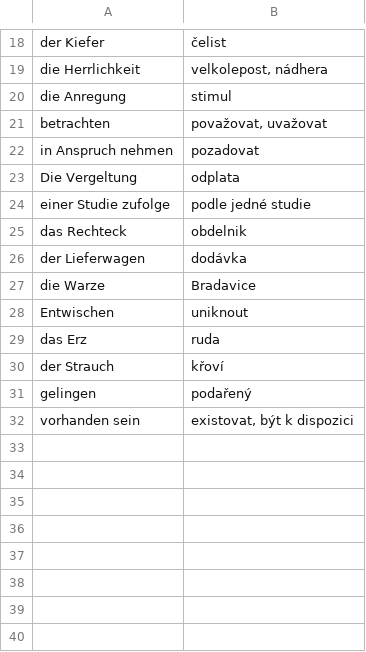
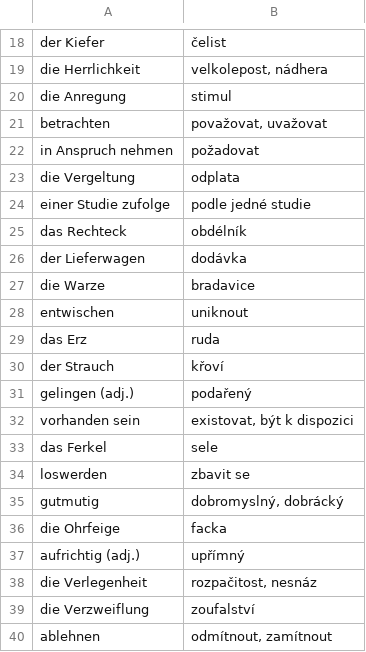
Before and after one commit to jlibovicky/practice-vocab, a TSV file: german/lesen.tsv, drawn as a sheet; only a part is shown, gaps mark what is left out; the diff covers the shown part only.

Commit message:
fix vocab lists

```diff
--- a/german/lesen.tsv
+++ b/german/lesen.tsv
@@ -21,12 +21,20 @@ die Anregung	stimul
 betrachten	považovat, uvažovat
-in Anspruch nehmen	pozadovat
-Die Vergeltung	odplata
+in Anspruch nehmen	požadovat
+die Vergeltung	odplata
 einer Studie zufolge	podle jedné studie
-das Rechteck	obdelnik
+das Rechteck	obdélník
 der Lieferwagen	dodávka
-die Warze	Bradavice
-Entwischen	uniknout
+die Warze	bradavice
+entwischen	uniknout
 das Erz	ruda
 der Strauch	křoví
-gelingen	podařený
+gelingen (adj.)	podařený
 vorhanden sein	existovat, být k dispozici
+das Ferkel	sele
+loswerden	zbavit se
+gutmutig	dobromyslný, dobrácký
+die Ohrfeige	facka
+aufrichtig (adj.)	upřímný
+die Verlegenheit	rozpačitost, nesnáz
+die Verzweiflung	zoufalství
+ablehnen	odmítnout, zamítnout
```
Also changed, not shown: 1 added row, 1 removed row and 6 edited cells elsewhere in this file, german/lekce_01_04.tsv, german/lekce_05_08.tsv, 2 other files.
